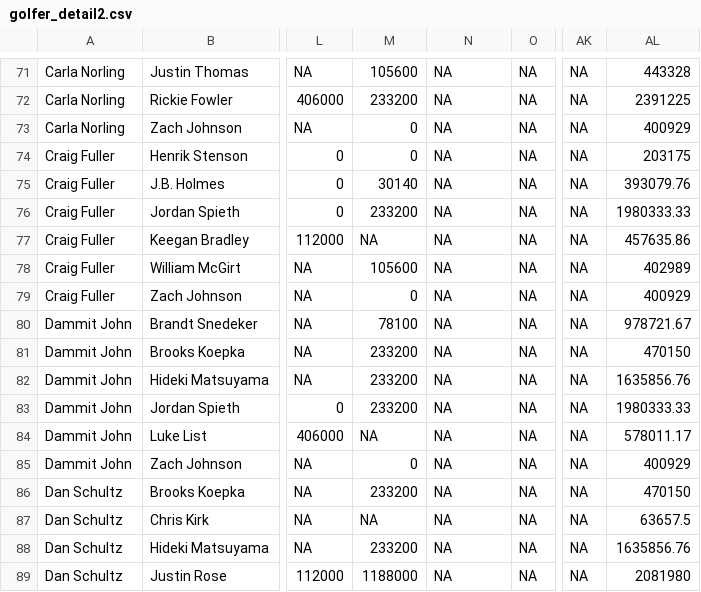
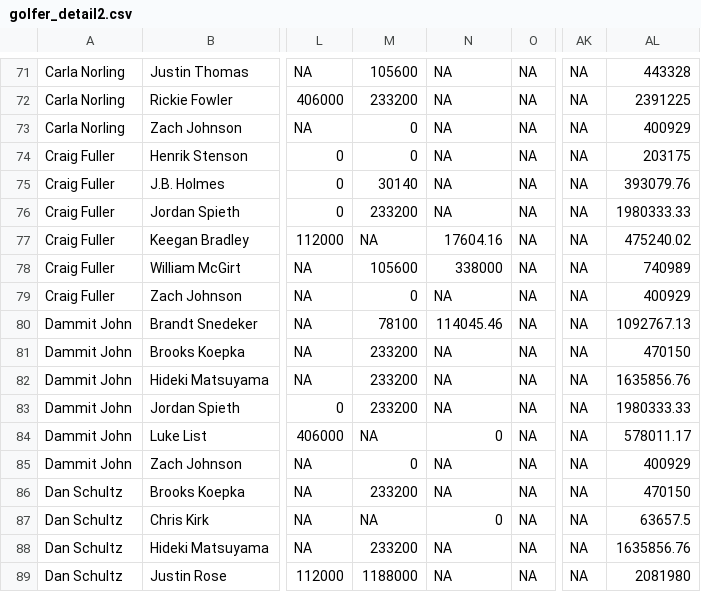
Before and after one commit to sbirkela/shiny-server, a CSV file: Golfstandings/golfer_detail2.csv, drawn as a sheet; only a part is shown, gaps mark what is left out; the diff covers the shown part only; the diff names each change by its address in the sheet, - before the commit and + after, or states it on an @@ line.

```diff
--- a/Golfstandings/golfer_detail2.csv
+++ b/Golfstandings/golfer_detail2.csv
-N77: NA
+N77: 17604.16
-AL77: 457635.86
+AL77: 475240.02
-N78: NA
+N78: 338000
-AL78: 402989
+AL78: 740989
-N80: NA
+N80: 114045.46
-AL80: 978721.67
+AL80: 1092767.13
-N84: NA
+N84: 0
-N87: NA
+N87: 0
```
Also changed, not shown: 74 edited cells elsewhere in this file, Golfstandings/overall_earnings.csv, 1 other file.
